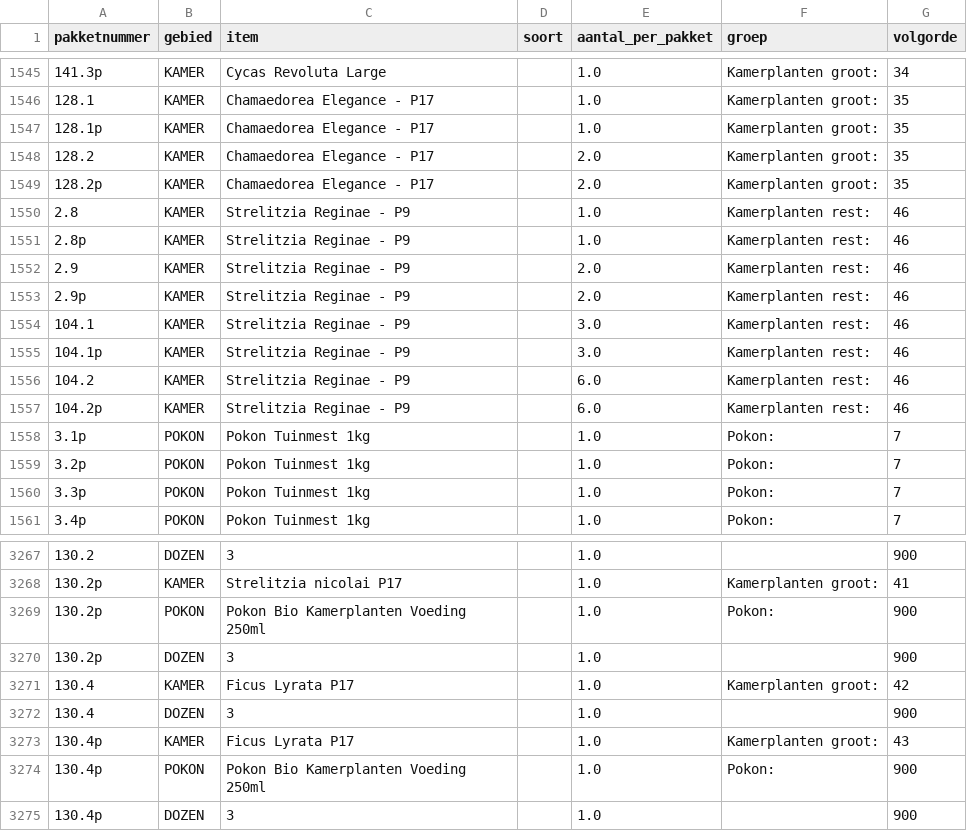
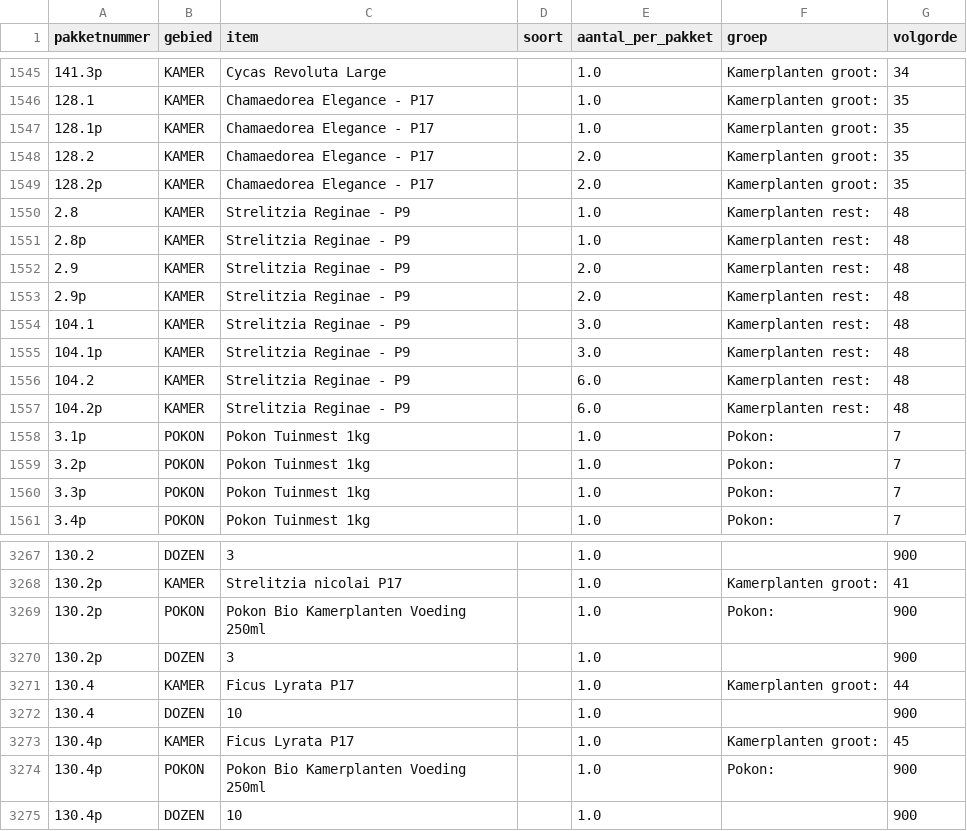
Before and after one commit to basheijnen/Picklist, a CSV file: bom.csv, drawn as a sheet; only a part is shown, gaps mark what is left out; the diff names each change by its address in the sheet, - before the commit and + after, or states it on an @@ line.

```diff
--- a/bom.csv
+++ b/bom.csv
-G1550:G1557 (volgorde): 46
+G1550:G1557 (volgorde): 48
-G3271 (volgorde): 42
+G3271 (volgorde): 44
-C3272 (item): 3
+C3272 (item): 10
-G3273 (volgorde): 43
+G3273 (volgorde): 45
-C3275 (item): 3
+C3275 (item): 10
```
Also changed, not shown: package_info.csv.
